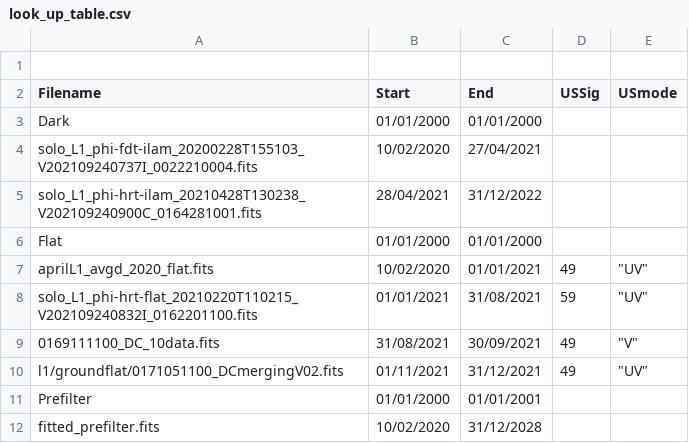
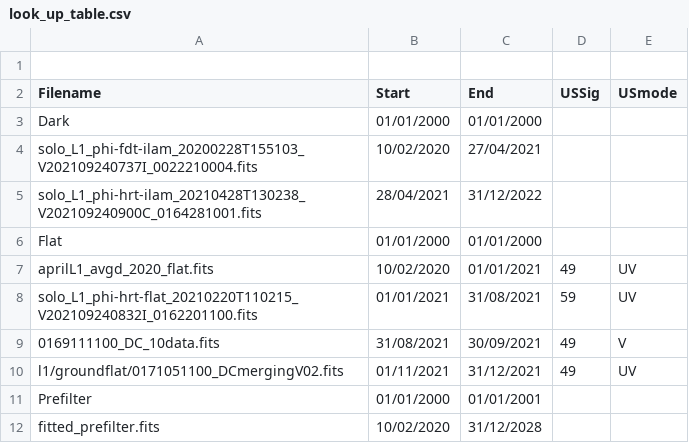
Before and after one commit to JonasSinjan/hrt_pipeline, a CSV file: cal_data_selector/look_up_table.csv, drawn as a sheet.

```diff
--- a/cal_data_selector/look_up_table.csv
+++ b/cal_data_selector/look_up_table.csv
@@ -6,6 +6,6 @@ solo_L1_phi-hrt-ilam_20210428T130238_V202109240900C_0164281001.fits,28/04/2021,3
 Flat,01/01/2000,01/01/2000,,
-aprilL1_avgd_2020_flat.fits,10/02/2020,01/01/2021,49,"""UV"""
-solo_L1_phi-hrt-flat_20210220T110215_V202109240832I_0162201100.fits,01/01/2021,31/08/2021,59,"""UV"""
-0169111100_DC_10data.fits,31/08/2021,30/09/2021,49,"""V"""
-l1/groundflat/0171051100_DCmergingV02.fits,01/11/2021,31/12/2021,49,"""UV"""
+aprilL1_avgd_2020_flat.fits,10/02/2020,01/01/2021,49,"UV"
+solo_L1_phi-hrt-flat_20210220T110215_V202109240832I_0162201100.fits,01/01/2021,31/08/2021,59,"UV"
+0169111100_DC_10data.fits,31/08/2021,30/09/2021,49,"V"
+l1/groundflat/0171051100_DCmergingV02.fits,01/11/2021,31/12/2021,49,"UV"
 Prefilter,01/01/2000,01/01/2001,,
```
Also changed, not shown: 1 other file.
